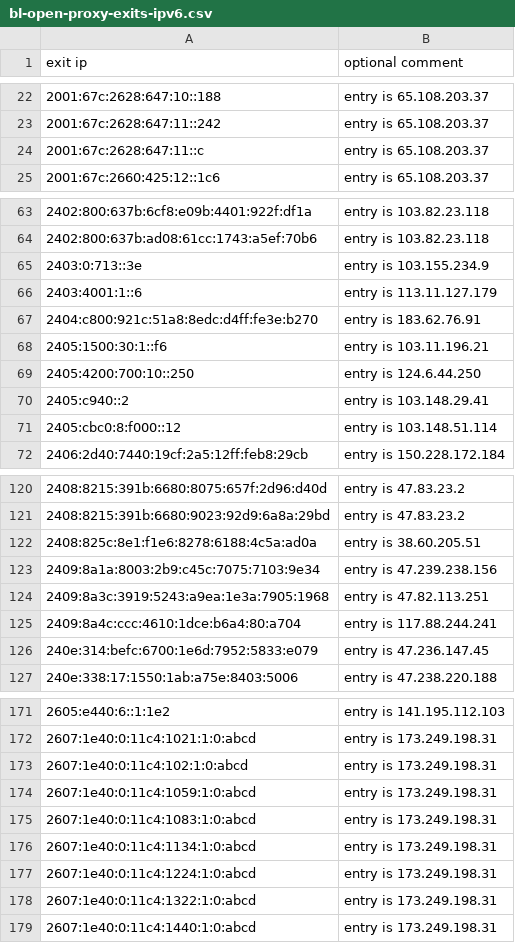
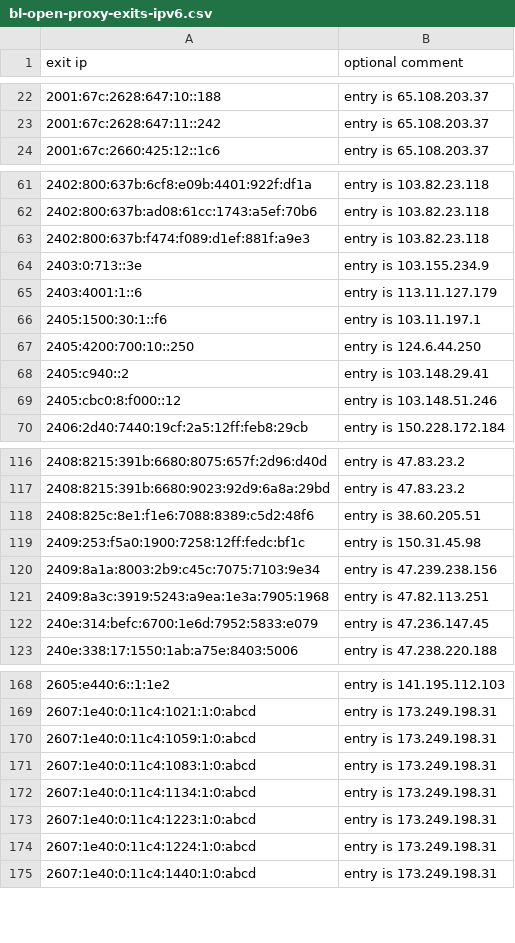
Before and after one commit to mannfredcom/daily-proxy-ips, a CSV file: bl-open-proxy-exits-ipv6.csv, drawn as a sheet; only a part is shown, gaps mark what is left out; the diff covers the shown part only.

```diff
--- a/bl-open-proxy-exits-ipv6.csv
+++ b/bl-open-proxy-exits-ipv6.csv
@@ -23,3 +23,2 @@ exit ip,optional comment
 2001:67c:2628:647:11::242,entry is 65.108.203.37
-2001:67c:2628:647:11::c,entry is 65.108.203.37
 2001:67c:2660:425:12::1c6,entry is 65.108.203.37
@@ -64,9 +62,9 @@ exit ip,optional comment
 2402:800:637b:ad08:61cc:1743:a5ef:70b6,entry is 103.82.23.118
+2402:800:637b:f474:f089:d1ef:881f:a9e3,entry is 103.82.23.118
 2403:0:713::3e,entry is 103.155.234.9
 2403:4001:1::6,entry is 113.11.127.179
-2404:c800:921c:51a8:8edc:d4ff:fe3e:b270,entry is 183.62.76.91
-2405:1500:30:1::f6,entry is 103.11.196.21
+2405:1500:30:1::f6,entry is 103.11.197.1
 2405:4200:700:10::250,entry is 124.6.44.250
 2405:c940::2,entry is 103.148.29.41
-2405:cbc0:8:f000::12,entry is 103.148.51.114
+2405:cbc0:8:f000::12,entry is 103.148.51.246
 2406:2d40:7440:19cf:2a5:12ff:feb8:29cb,entry is 150.228.172.184
@@ -121,6 +117,6 @@ exit ip,optional comment
 2408:8215:391b:6680:9023:92d9:6a8a:29bd,entry is 47.83.23.2
-2408:825c:8e1:f1e6:8278:6188:4c5a:ad0a,entry is 38.60.205.51
+2408:825c:8e1:f1e6:7088:8389:c5d2:48f6,entry is 38.60.205.51
+2409:253:f5a0:1900:7258:12ff:fedc:bf1c,entry is 150.31.45.98
 2409:8a1a:8003:2b9:c45c:7075:7103:9e34,entry is 47.239.238.156
 2409:8a3c:3919:5243:a9ea:1e3a:7905:1968,entry is 47.82.113.251
-2409:8a4c:ccc:4610:1dce:b6a4:80:a704,entry is 117.88.244.241
 240e:314:befc:6700:1e6d:7952:5833:e079,entry is 47.236.147.45
@@ -172,3 +169,2 @@ exit ip,optional comment
 2607:1e40:0:11c4:1021:1:0:abcd,entry is 173.249.198.31
-2607:1e40:0:11c4:102:1:0:abcd,entry is 173.249.198.31
 2607:1e40:0:11c4:1059:1:0:abcd,entry is 173.249.198.31
@@ -176,4 +172,4 @@ exit ip,optional comment
 2607:1e40:0:11c4:1134:1:0:abcd,entry is 173.249.198.31
+2607:1e40:0:11c4:1223:1:0:abcd,entry is 173.249.198.31
 2607:1e40:0:11c4:1224:1:0:abcd,entry is 173.249.198.31
-2607:1e40:0:11c4:1322:1:0:abcd,entry is 173.249.198.31
 2607:1e40:0:11c4:1440:1:0:abcd,entry is 173.249.198.31
```
Also changed, not shown: 9 added rows, 9 removed rows and 3 edited cells elsewhere in this file, bl-open-proxy-exits-ipv4.csv.
